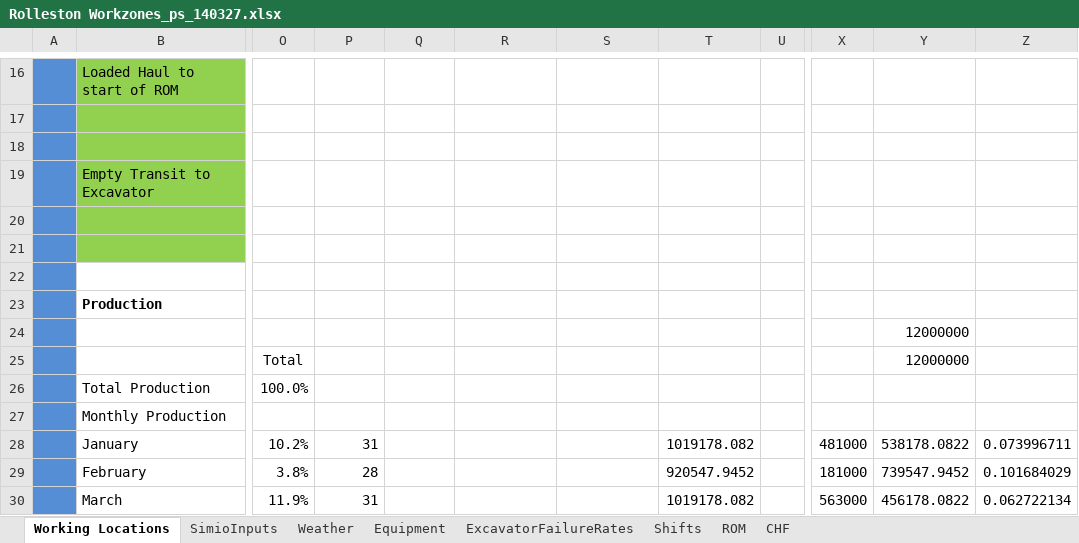
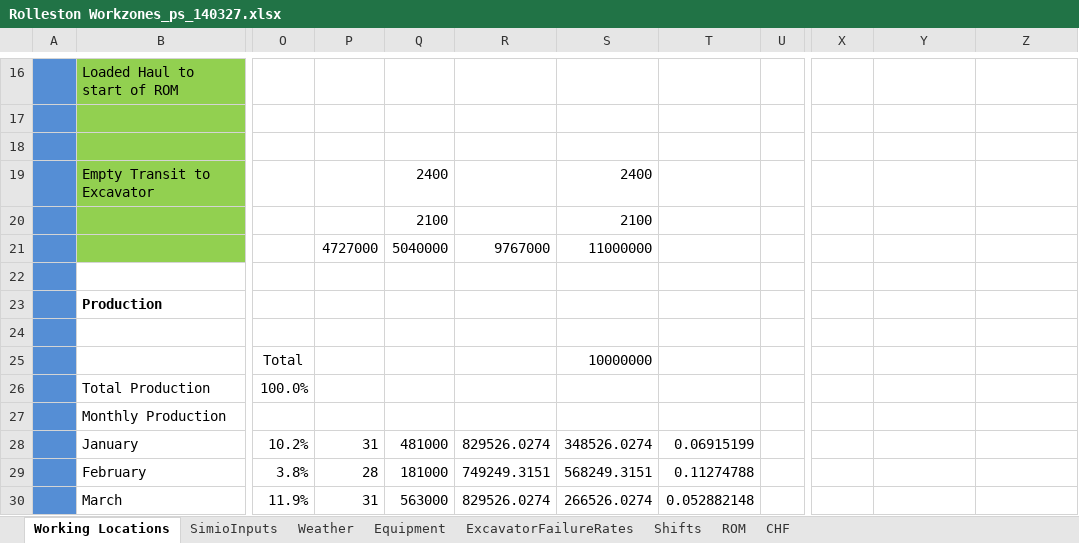
Before and after one commit to pdh-git/14002-RollestonSim, an Excel workbook: Rolleston Workzones_ps_140327.xlsx, sheet Working Locations, drawn as a sheet; only a part is shown, gaps mark what is left out; values as stored, in another font and other column widths than the file's, no borders; charts and pictures not drawn; the diff covers the shown part only; the diff names each change by its address in the sheet, - before the commit and + after, or states it on an @@ line.

```diff
--- a/Rolleston Workzones_ps_140327.xlsx (sheet Working Locations)
+++ b/Rolleston Workzones_ps_140327.xlsx (sheet Working Locations)
-Q19: (empty)
+Q19: 2400
-S19: (empty)
+S19: 2400
-Q20: (empty)
+Q20: 2100
-S20: (empty)
+S20: 2100
-P21: (empty)
+P21: 4727000
-Q21: (empty)
+Q21: 5040000
-R21: (empty)
+R21: 9767000
-S21: (empty)
+S21: 11000000
-Y24:Y25: 12000000
+Y24:Y25: (empty)
-S25: (empty)
+S25: 10000000
-Q28: (empty)
+Q28: 481000
-R28: (empty)
+R28: 829526.0274
-S28: (empty)
+S28: 348526.0274
-T28: 1019178.082
+T28: 0.06915199
-X28: 481000
+X28: (empty)
-Y28: 538178.0822
+Y28: (empty)
-Z28: 0.073996711
+Z28: (empty)
-Q29: (empty)
+Q29: 181000
-R29: (empty)
+R29: 749249.3151
-S29: (empty)
+S29: 568249.3151
-T29: 920547.9452
+T29: 0.11274788
-X29: 181000
+X29: (empty)
-Y29: 739547.9452
+Y29: (empty)
-Z29: 0.101684029
+Z29: (empty)
-Q30: (empty)
+Q30: 563000
-R30: (empty)
+R30: 829526.0274
-S30: (empty)
+S30: 266526.0274
-T30: 1019178.082
+T30: 0.052882148
-X30: 563000
+X30: (empty)
-Y30: 456178.0822
+Y30: (empty)
-Z30: 0.062722134
+Z30: (empty)
```
Also changed, not shown: 143 edited cells elsewhere in this sheet, charts or pictures, 4 other files.
